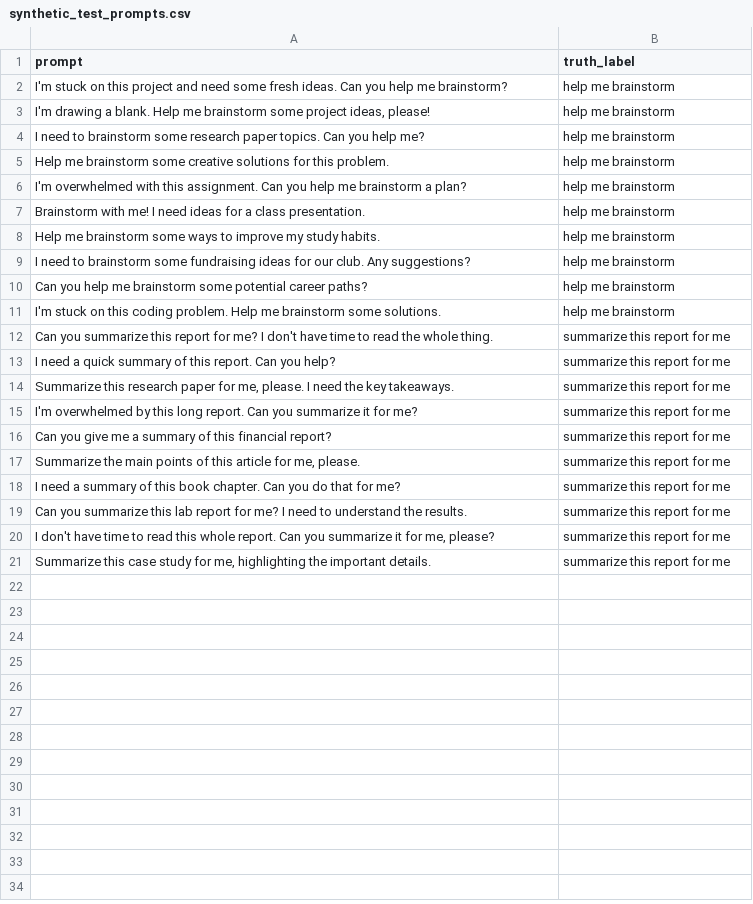
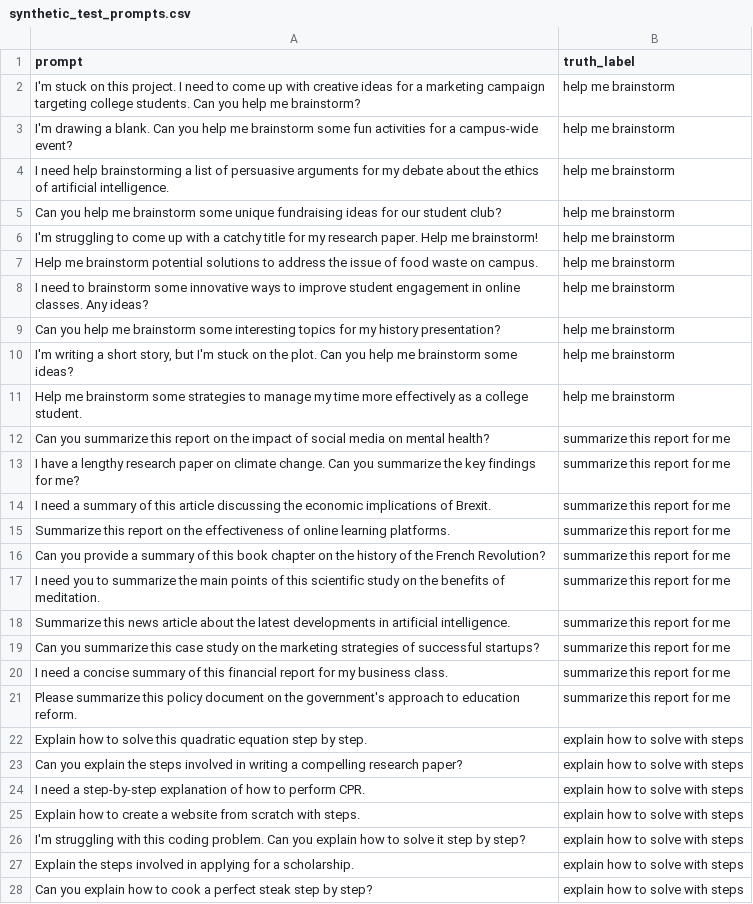
Before and after one commit to zuari1993/LLM_BART_classifier, a CSV file: data_local/outputs/synthetic_test_prompts.csv, drawn as a sheet; only a part is shown; the diff covers the shown part only.

```diff
--- a/data_local/outputs/synthetic_test_prompts.csv
+++ b/data_local/outputs/synthetic_test_prompts.csv
@@ -1,21 +1,28 @@
 prompt,truth_label
-I'm stuck on this project and need some fresh ideas. Can you help me brainstorm?,help me brainstorm
-"I'm drawing a blank. Help me brainstorm some project ideas, please!",help me brainstorm
-I need to brainstorm some research paper topics. Can you help me?,help me brainstorm
-Help me brainstorm some creative solutions for this problem.,help me brainstorm
-I'm overwhelmed with this assignment. Can you help me brainstorm a plan?,help me brainstorm
-Brainstorm with me! I need ideas for a class presentation.,help me brainstorm
-Help me brainstorm some ways to improve my study habits.,help me brainstorm
-I need to brainstorm some fundraising ideas for our club. Any suggestions?,help me brainstorm
-Can you help me brainstorm some potential career paths?,help me brainstorm
-I'm stuck on this coding problem. Help me brainstorm some solutions.,help me brainstorm
-Can you summarize this report for me? I don't have time to read the whole thing.,summarize this report for me
-I need a quick summary of this report. Can you help?,summarize this report for me
-"Summarize this research paper for me, please. I need the key takeaways.",summarize this report for me
-I'm overwhelmed by this long report. Can you summarize it for me?,summarize this report for me
-Can you give me a summary of this financial report?,summarize this report for me
-"Summarize the main points of this article for me, please.",summarize this report for me
-I need a summary of this book chapter. Can you do that for me?,summarize this report for me
-Can you summarize this lab report for me? I need to understand the results.,summarize this report for me
-"I don't have time to read this whole report. Can you summarize it for me, please?",summarize this report for me
-"Summarize this case study for me, highlighting the important details.",summarize this report for me
+I'm stuck on this project. I need to come up with creative ideas for a marketing campaign targeting college students. Can you help me brainstorm?,help me brainstorm
+I'm drawing a blank. Can you help me brainstorm some fun activities for a campus-wide event?,help me brainstorm
+I need help brainstorming a list of persuasive arguments for my debate about the ethics of artificial intelligence.,help me brainstorm
+Can you help me brainstorm some unique fundraising ideas for our student club?,help me brainstorm
+I'm struggling to come up with a catchy title for my research paper. Help me brainstorm!,help me brainstorm
+Help me brainstorm potential solutions to address the issue of food waste on campus.,help me brainstorm
+I need to brainstorm some innovative ways to improve student engagement in online classes. Any ideas?,help me brainstorm
+Can you help me brainstorm some interesting topics for my history presentation?,help me brainstorm
+"I'm writing a short story, but I'm stuck on the plot. Can you help me brainstorm some ideas?",help me brainstorm
+Help me brainstorm some strategies to manage my time more effectively as a college student.,help me brainstorm
+Can you summarize this report on the impact of social media on mental health?,summarize this report for me
+I have a lengthy research paper on climate change. Can you summarize the key findings for me?,summarize this report for me
+I need a summary of this article discussing the economic implications of Brexit.,summarize this report for me
+Summarize this report on the effectiveness of online learning platforms.,summarize this report for me
+Can you provide a summary of this book chapter on the history of the French Revolution?,summarize this report for me
+I need you to summarize the main points of this scientific study on the benefits of meditation.,summarize this report for me
+Summarize this news article about the latest developments in artificial intelligence.,summarize this report for me
+Can you summarize this case study on the marketing strategies of successful startups?,summarize this report for me
+I need a concise summary of this financial report for my business class.,summarize this report for me
+Please summarize this policy document on the government's approach to education reform.,summarize this report for me
+Explain how to solve this quadratic equation step by step.,explain how to solve with steps
+Can you explain the steps involved in writing a compelling research paper?,explain how to solve with steps
+I need a step-by-step explanation of how to perform CPR.,explain how to solve with steps
+Explain how to create a website from scratch with steps.,explain how to solve with steps
+I'm struggling with this coding problem. Can you explain how to solve it step by step?,explain how to solve with steps
+Explain the steps involved in applying for a scholarship.,explain how to solve with steps
+Can you explain how to cook a perfect steak step by step?,explain how to solve with steps
```
Also changed, not shown: 13 added rows elsewhere in this file, 4 other files.
